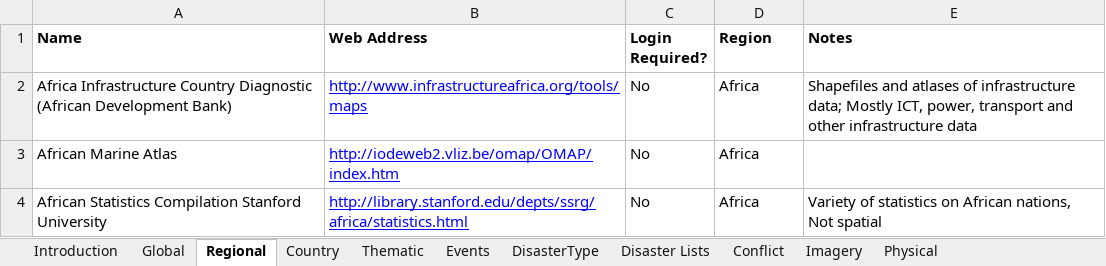
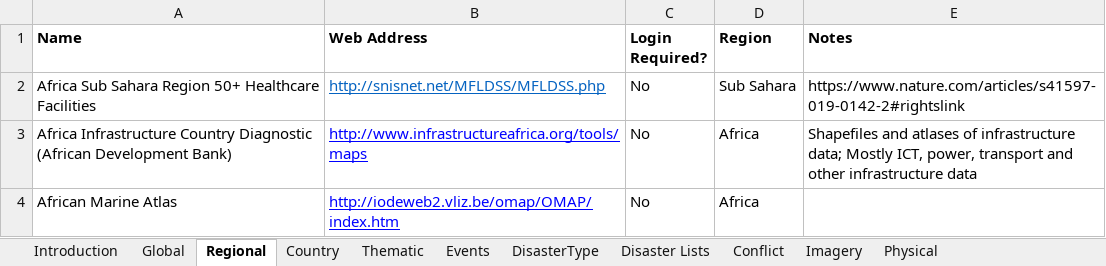
Before and after one commit to UGA-ITOSHumanitarianGIS/HumanitarianDataRegistry, an Excel workbook: Data/GIS Data Repositories.xlsx, sheet Regional, drawn as a sheet; only a part is shown; the shorter side is filled out with more unchanged rows; values as stored, in another font and other column widths than the file's, no borders; charts and pictures not drawn; the diff names each change by its address in the sheet, - before the commit and + after, or states it on an @@ line.

Commit message:
Update GIS Data Repositories.xlsx

```diff
--- a/Data/GIS Data Repositories.xlsx (sheet Regional)
+++ b/Data/GIS Data Repositories.xlsx (sheet Regional)
+row 2: Africa Sub Sahara Region 50+ Healthcare Facilities | http://snisnet.net/MFLDSS/MFLDSS.php | No | Sub Sahara | https://www.nature.com/articles/s41597-019-0142-2#rightslink
```
Also changed, not shown: charts or pictures.
